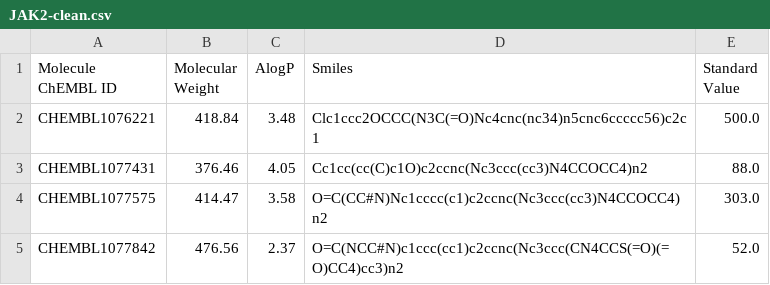
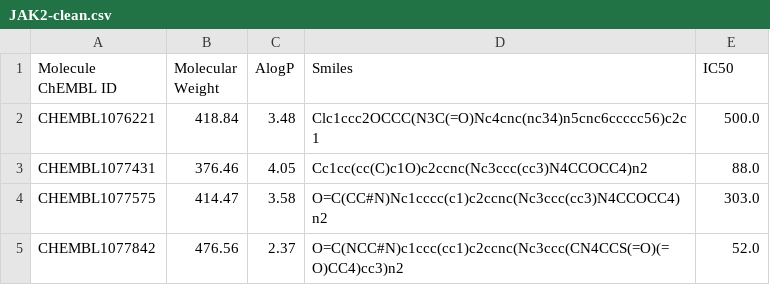
Before and after one commit to filipsPL/CADD-PW, a CSV file: csv/JAK2-clean.csv, drawn as a sheet; only a part is shown.

Commit message:
IC50

```diff
--- a/csv/JAK2-clean.csv
+++ b/csv/JAK2-clean.csv
@@ -1,2 +1,2 @@
-"Molecule ChEMBL ID","Molecular Weight","AlogP","Smiles","Standard Value"
+"Molecule ChEMBL ID","Molecular Weight","AlogP","Smiles","IC50"
 "CHEMBL1076221",418.84,3.48,"Clc1ccc2OCCC(N3C(=O)Nc4cnc(nc34)n5cnc6ccccc56)c2c1",500.0
```
